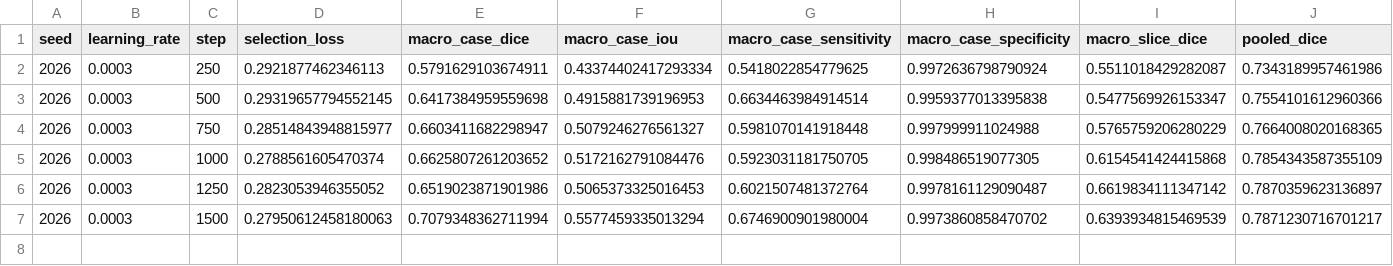
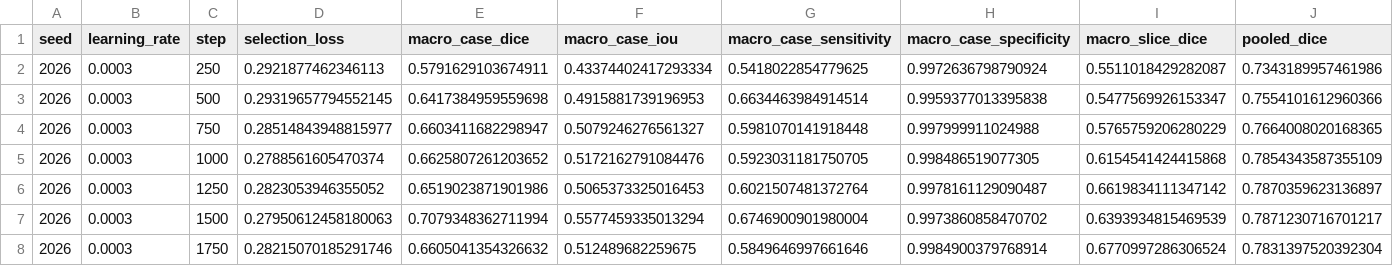
Before and after one commit to itsCodeBakery/EviCT, a CSV file: artifacts/audit/notebook05c_unet_seed2026_lr3e4_selection_metrics.csv, drawn as a sheet; only a part is shown; rows hold the shown columns only; the diff names each change by its address in the sheet, - before the commit and + after, or states it on an @@ line.

```diff
--- a/artifacts/audit/notebook05c_unet_seed2026_lr3e4_selection_metrics.csv
+++ b/artifacts/audit/notebook05c_unet_seed2026_lr3e4_selection_metrics.csv
+row 8: 2026 | 0.0003 | 1750 | 0.28215070185291746 | 0.6605041354326632 | 0.512489682259675 | 0.5849646997661646 | 0.9984900379768914 | 0.6770997286306524 | 0.7831397520392304
```
Also changed, not shown: artifacts/audit/notebook05c_unet_seed2026_lr3e4_selection_case_metrics.csv, 3 other files.
